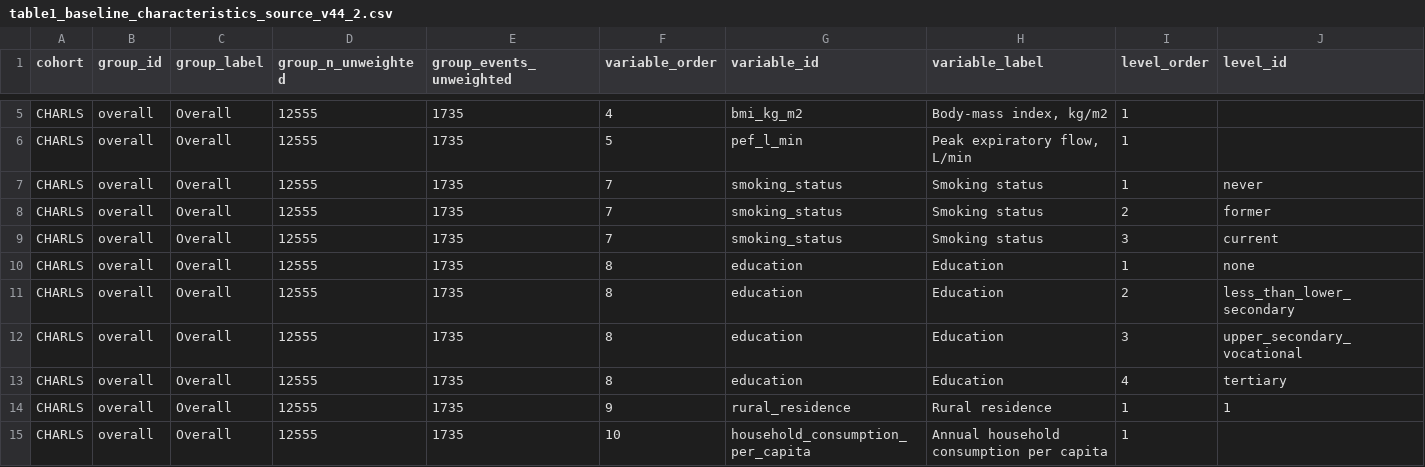
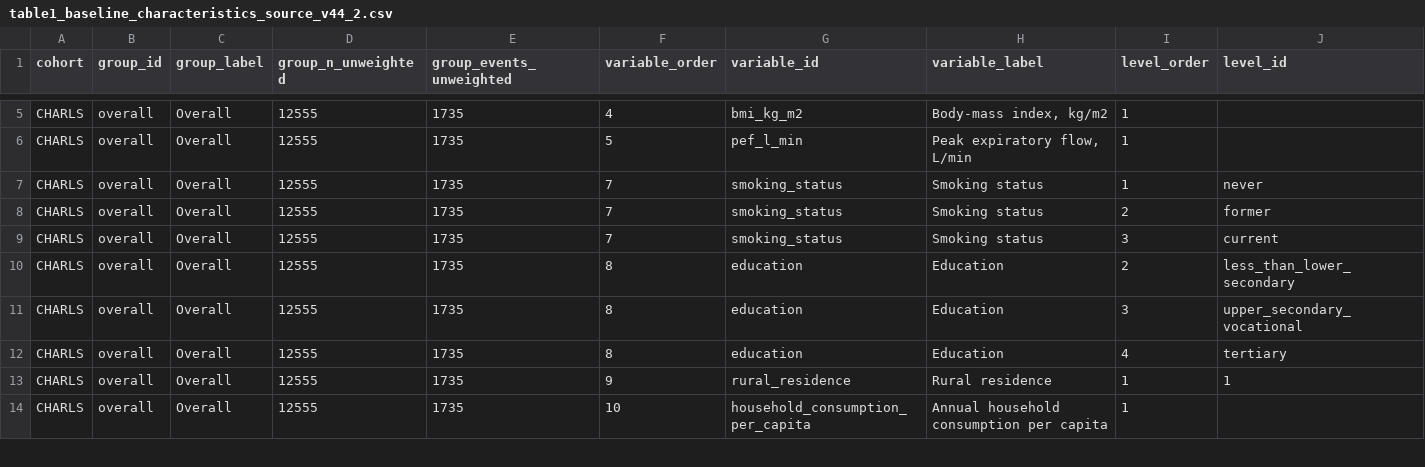
Before and after one commit to frankl8383/pef-mortality-two-cohort, a CSV file: results/v44_2/table1_baseline_characteristics_source_v44_2.csv, drawn as a sheet; only a part is shown, gaps mark what is left out; rows hold the shown columns only; the diff names each change by its address in the sheet, - before the commit and + after, or states it on an @@ line.

Commit message:
remove empty education category from Table 1

```diff
--- a/results/v44_2/table1_baseline_characteristics_source_v44_2.csv
+++ b/results/v44_2/table1_baseline_characteristics_source_v44_2.csv
-row 10: CHARLS | overall | Overall | 12555 | 1735 | 8 | education | Education | 1 | none
```
Also changed, not shown: validation/reference_source_data/table1_source_data.csv, 3 other files.
